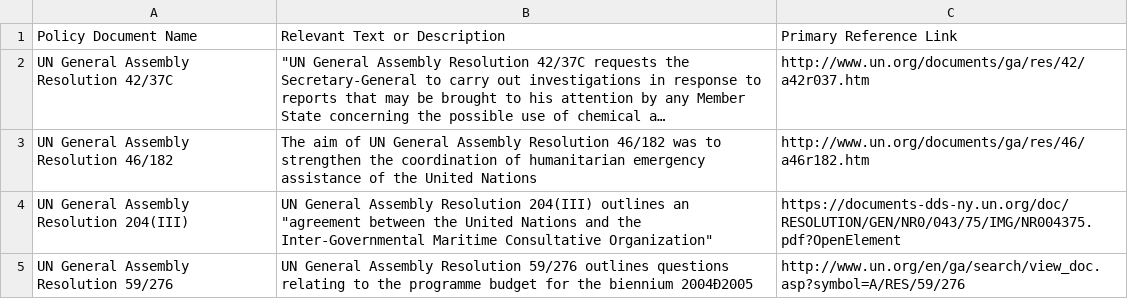
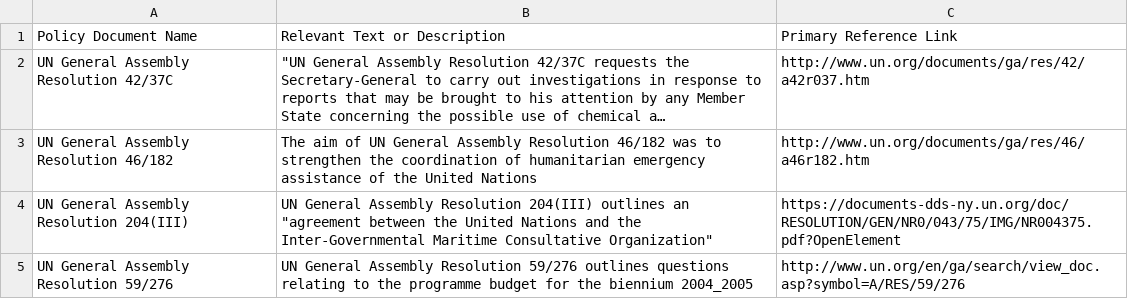
Before and after one commit to talus-analytics-bus/bioscenarios-stakeholders, a TSV file: data/policydocs.tsv, drawn as a sheet; only a part is shown; long unchanged cells end in …; the diff covers the shown part only.

```diff
--- a/data/policydocs.tsv
+++ b/data/policydocs.tsv
@@ -4,2 +4,2 @@ UN General Assembly Resolution 46/182	The aim of UN General Assembly Resolution
 UN General Assembly Resolution 204(III)	"UN General Assembly Resolution 204(III) outlines an ""agreement between the United Nations and the Inter-Governmental Maritime Consultative Organization"""	https://documents-dds-ny.un.org/doc/RESOLUTION/GEN/NR0/043/75/IMG/NR004375.pdf?OpenElement
-UN General Assembly Resolution 59/276	UN General Assembly Resolution 59/276 outlines questions relating to the programme budget for the biennium 2004Ð2005	http://www.un.org/en/ga/search/view_doc.asp?symbol=A/RES/59/276
+UN General Assembly Resolution 59/276	UN General Assembly Resolution 59/276 outlines questions relating to the programme budget for the biennium 2004_2005	http://www.un.org/en/ga/search/view_doc.asp?symbol=A/RES/59/276
```
Also changed, not shown: 6 edited cells elsewhere in this file.
